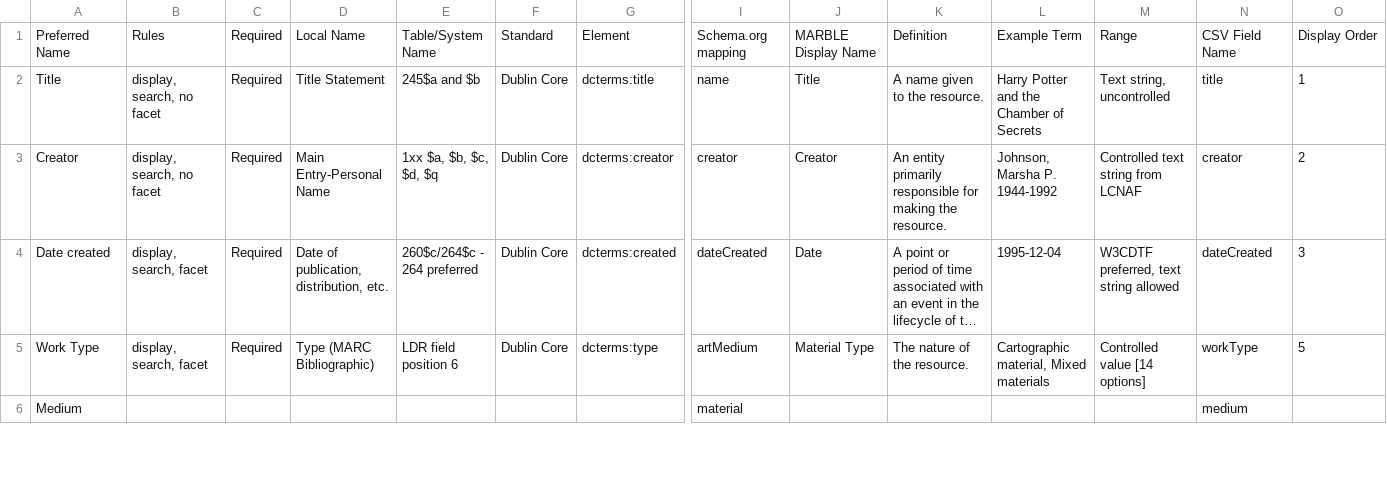
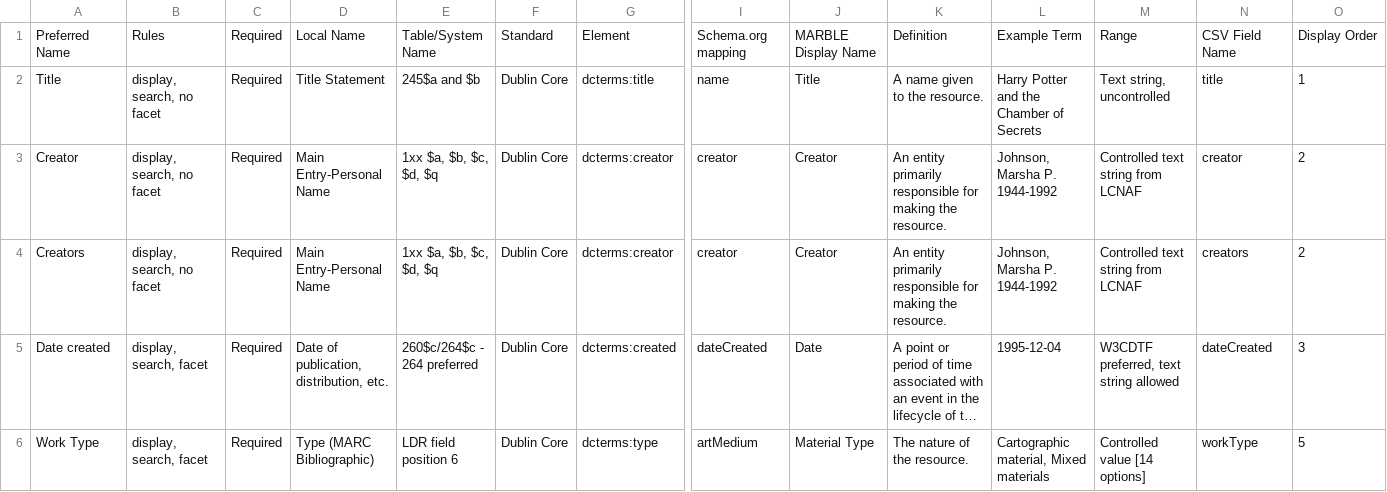
Before and after one commit to ndlib/marble-manifest-pipeline, a CSV file: process_manifest/aleph.csv, drawn as a sheet; only a part is shown, gaps mark what is left out; the shorter side is filled out with more unchanged rows; long unchanged cells end in …; rows hold the shown columns only; the diff names each change by its address in the sheet, - before the commit and + after, or states it on an @@ line.

```diff
--- a/process_manifest/aleph.csv
+++ b/process_manifest/aleph.csv
+row 4: Creators | display, search, no facet | Required | Main Entry-Personal Name | 1xx $a, $b, $c, $d, $q | Dublin Core | dcterms:creator | creator | Creator | An entity primarily responsible for making the resource. | Johnson, Marsha P. 1944-1992 | Controlled text string from LCNAF | creators | 2
```
Also changed, not shown: example/csv_data/1976.057.csv, example/csv_data/parsons.csv, 11 other files.
